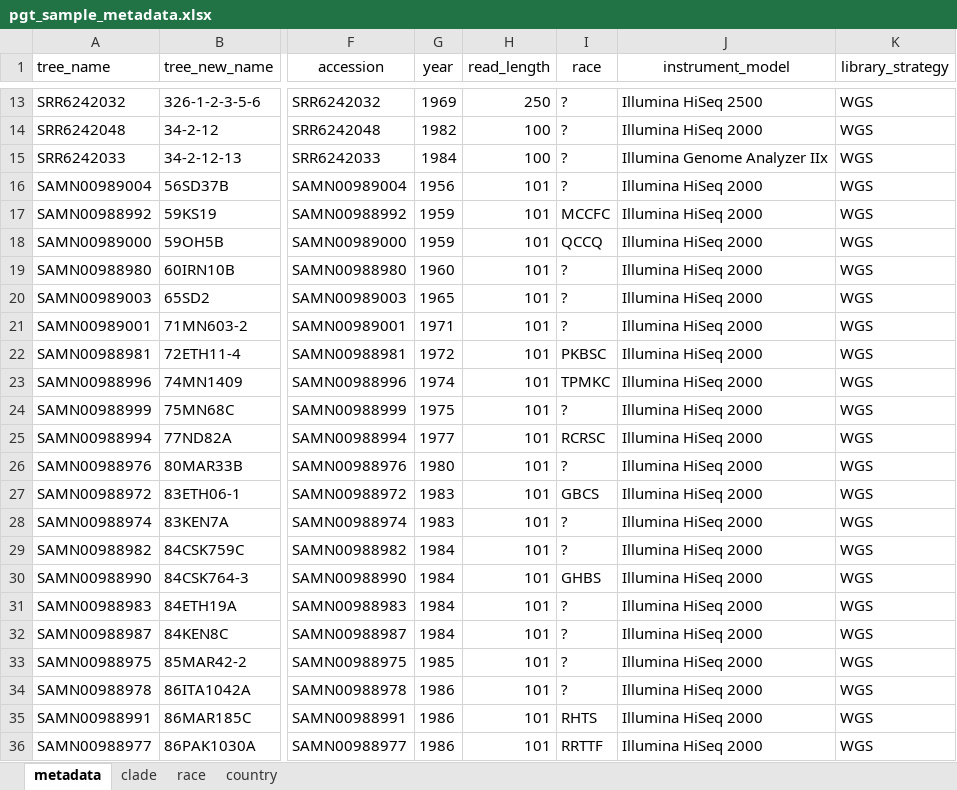
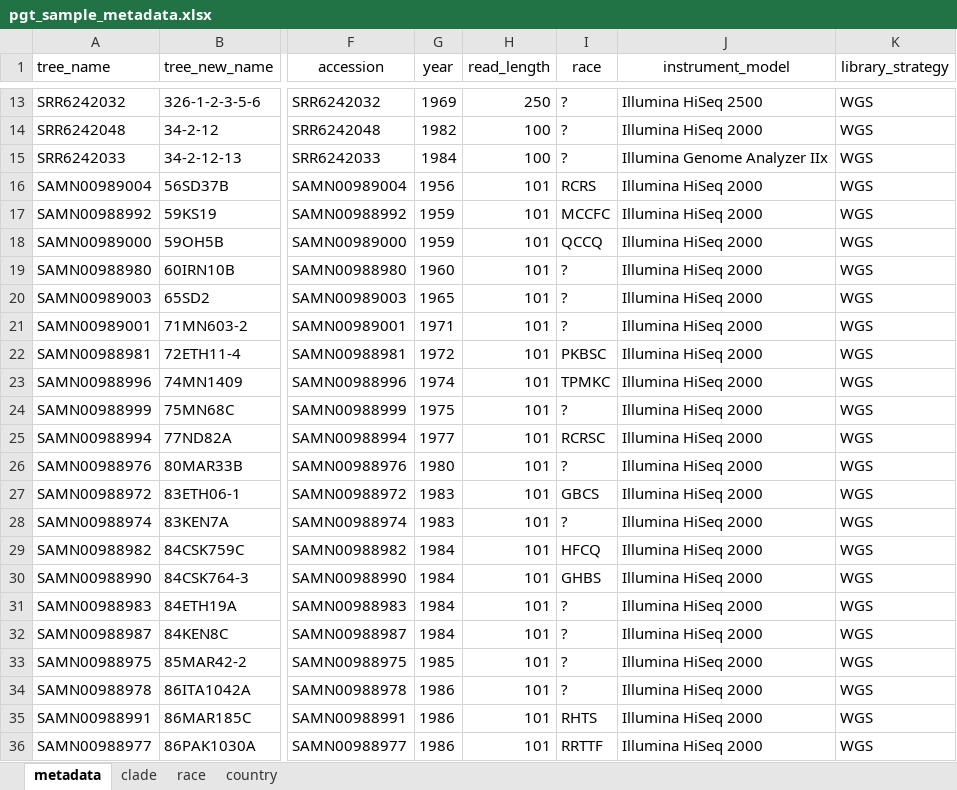
Before and after one commit to SaundersLab/marple, an Excel workbook: resources/pgt/pgt_sample_metadata.xlsx, sheet metadata, drawn as a sheet; only a part is shown, gaps mark what is left out; values as stored, in another font and other column widths than the file's, no borders; the diff names each change by its address in the sheet, - before the commit and + after, or states it on an @@ line.

Commit message:
add more race data for pgt samples

```diff
--- a/resources/pgt/pgt_sample_metadata.xlsx (sheet metadata)
+++ b/resources/pgt/pgt_sample_metadata.xlsx (sheet metadata)
-I16 (race): ?
+I16 (race): RCRS
-I29 (race): ?
+I29 (race): HFCQ
```
